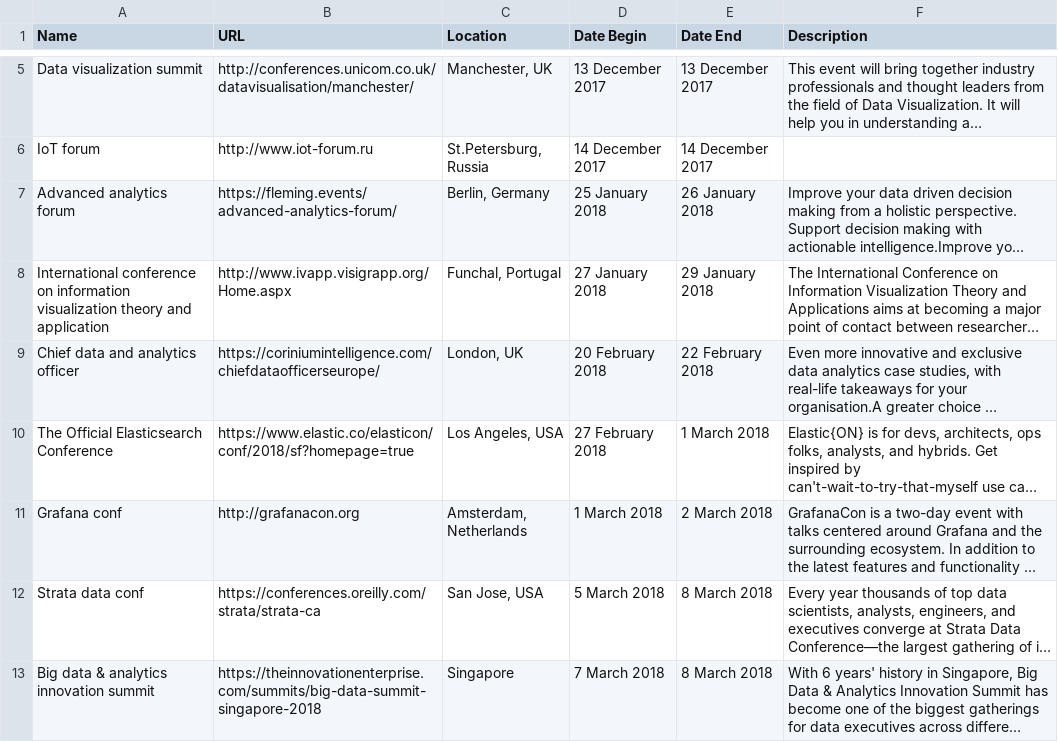
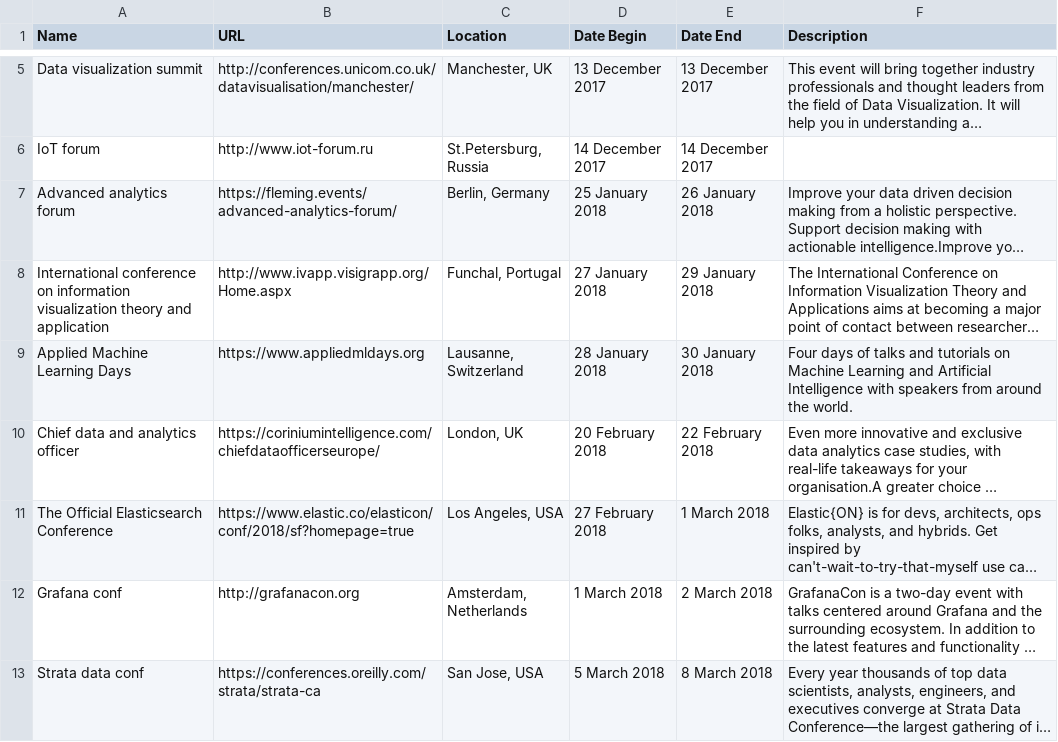
Before and after one commit to CorpGlory/dataconfs, a CSV file: list.csv, drawn as a sheet; only a part is shown, gaps mark what is left out; the shorter side is filled out with more unchanged rows; long unchanged cells end in …; the diff names each change by its address in the sheet, - before the commit and + after, or states it on an @@ line.

Commit message:
Applied Machine Learning Days

```diff
--- a/list.csv
+++ b/list.csv
+row 9: Applied Machine Learning Days | https://www.appliedmldays.org | Lausanne, Switzerland | 28 January 2018 | 30 January 2018 | Four days of talks and tutorials on Machine Learning and Artificial Intelligence with speakers from around the world.
```
Also changed, not shown: 1 other file.
